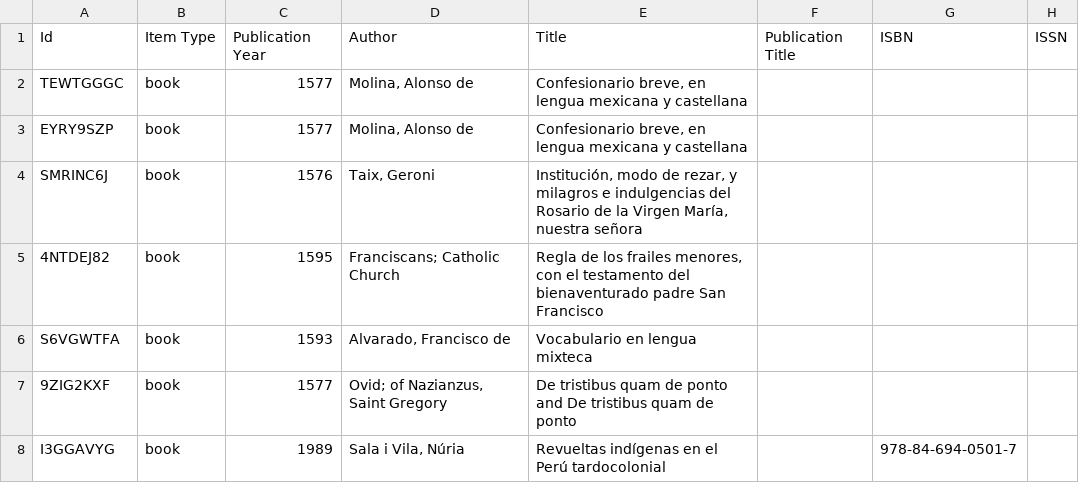
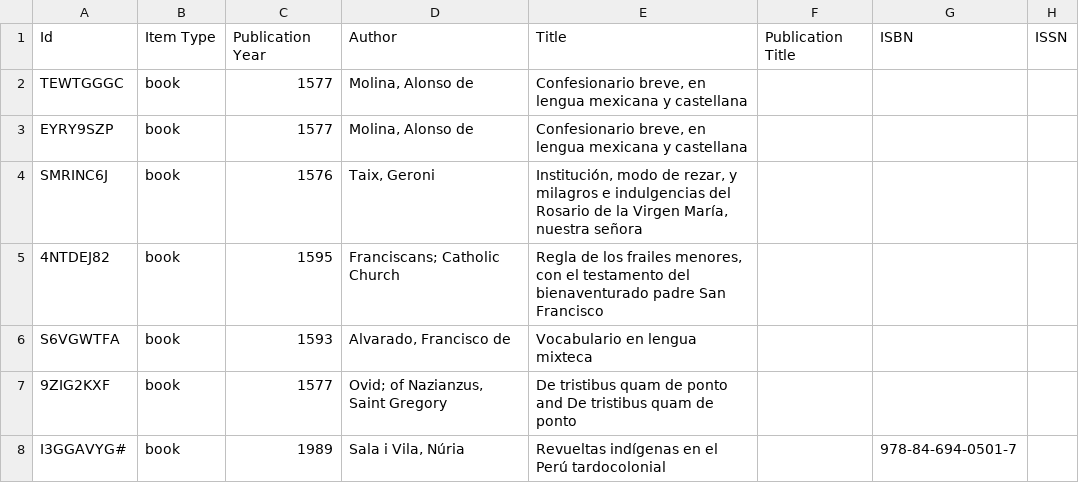
Before and after one commit to saransuri/morel-no-code-generator, a CSV file: assets/data/books_zotero.csv, drawn as a sheet; only a part is shown; the diff names each change by its address in the sheet, - before the commit and + after, or states it on an @@ line.

Commit message:
Update books_zotero.csv

```diff
--- a/assets/data/books_zotero.csv
+++ b/assets/data/books_zotero.csv
-A8: I3GGAVYG
+A8: I3GGAVYG#
```
